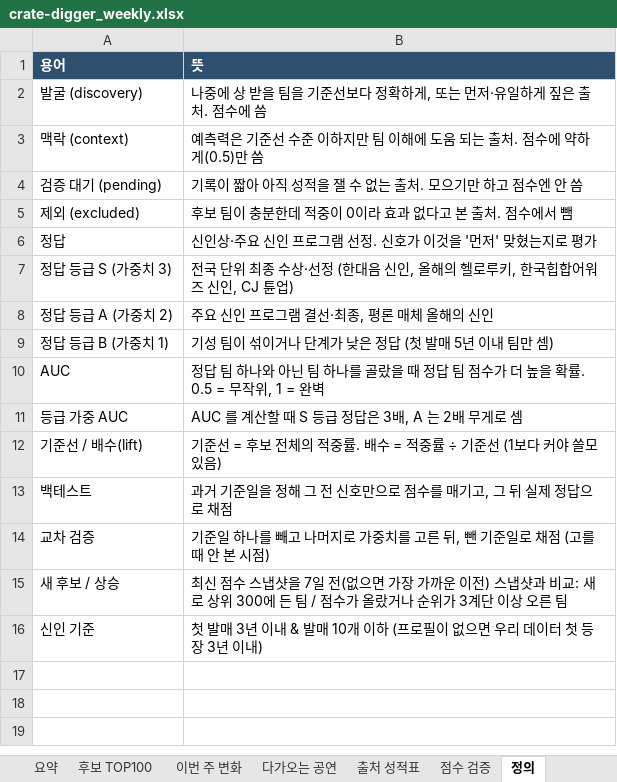
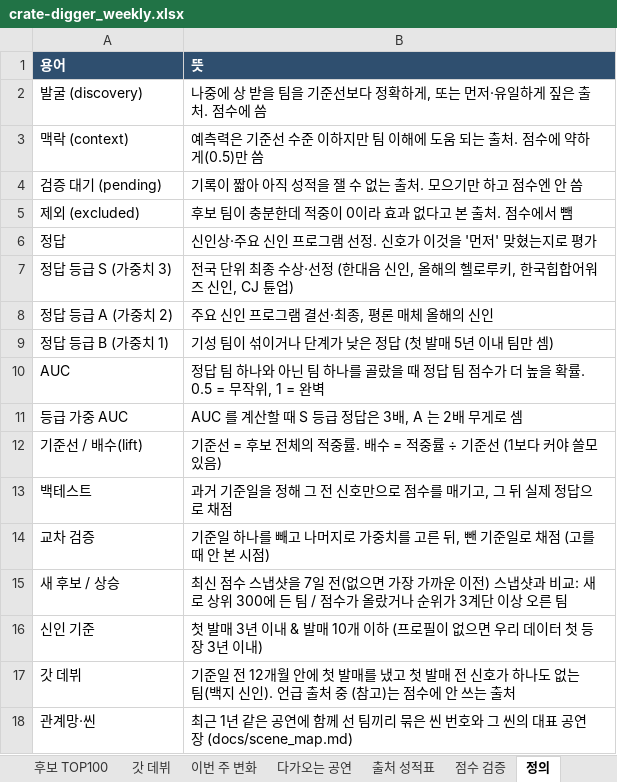
Before and after one commit to leegmyung/crate-digger, an Excel workbook: docs/report/crate-digger_weekly.xlsx, sheet 정의, drawn as a sheet; values as stored, in another font and other column widths than the file's, no borders; the diff names each change by its address in the sheet, - before the commit and + after, or states it on an @@ line.

```diff
--- a/docs/report/crate-digger_weekly.xlsx (sheet 정의)
+++ b/docs/report/crate-digger_weekly.xlsx (sheet 정의)
+sheet tab: 갓 데뷔
+row 17: 갓 데뷔 | 기준일 전 12개월 안에 첫 발매를 냈고 첫 발매 전 신호가 하나도 없는 팀(백지 신인). 언급 출처 중 (참고)는 점수에 안 쓰는 출처
+row 18: 관계망·씬 | 최근 1년 같은 공연에 함께 선 팀끼리 묶은 씬 번호와 그 씬의 대표 공연장 (docs/scene_map.md)
```
Also changed, not shown: sheet 후보 TOP100, sheet 출처 성적표, sheet 점수 검증, sheet 다가오는 공연, sheet 요약, 4 other files.
